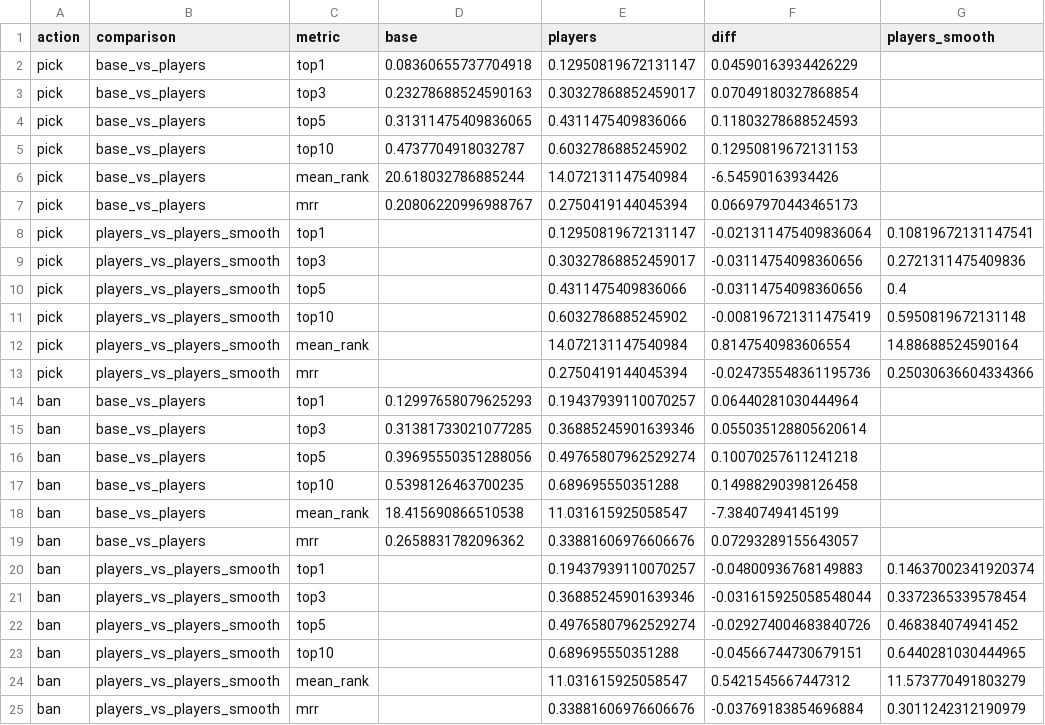
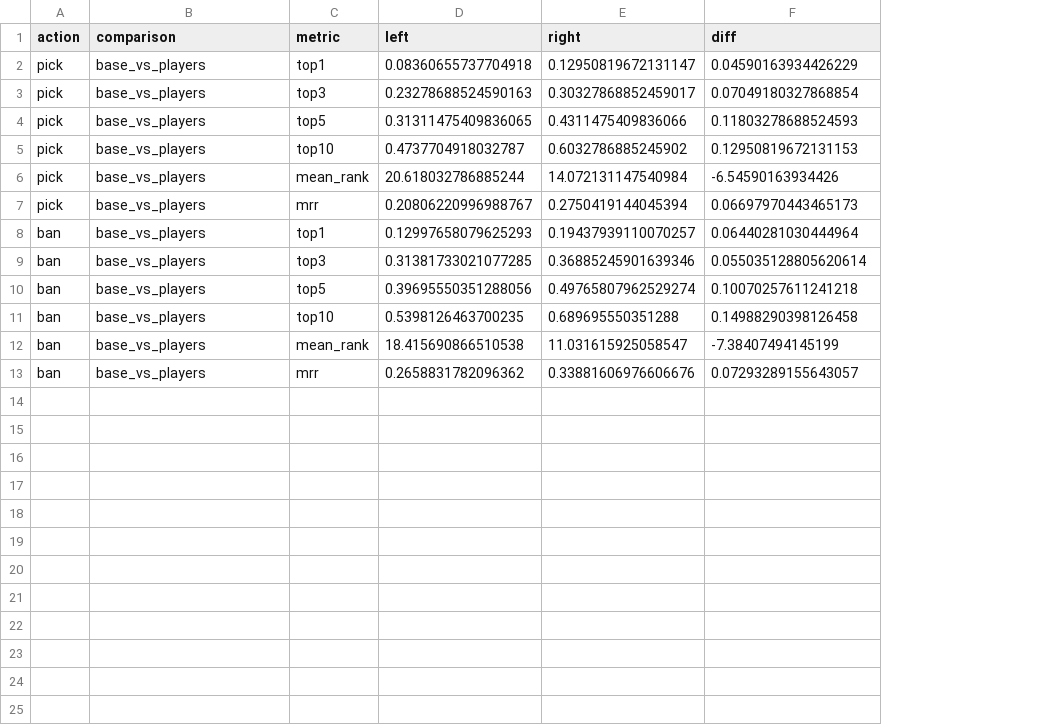
Before and after one commit to sembarface/draft_aware_model, a CSV file: reports/ml/patch_60/metrics/model_comparison.csv, drawn as a sheet; the diff names each change by its address in the sheet, - before the commit and + after, or states it on an @@ line.

```diff
--- a/reports/ml/patch_60/metrics/model_comparison.csv
+++ b/reports/ml/patch_60/metrics/model_comparison.csv
-column G (players_smooth), empty
-D1: base
+D1: left
-E1: players
+E1: right
-row 8: pick | players_vs_players_smooth | top1 |  | 0.12950819672131147 | -0.021311475409836064 | 0.10819672131147541
-row 9: pick | players_vs_players_smooth | top3 |  | 0.30327868852459017 | -0.03114754098360656 | 0.2721311475409836
-row 10: pick | players_vs_players_smooth | top5 |  | 0.4311475409836066 | -0.03114754098360656 | 0.4
-row 11: pick | players_vs_players_smooth | top10 |  | 0.6032786885245902 | -0.008196721311475419 | 0.5950819672131148
-row 12: pick | players_vs_players_smooth | mean_rank |  | 14.072131147540984 | 0.8147540983606554 | 14.88688524590164
-row 13: pick | players_vs_players_smooth | mrr |  | 0.2750419144045394 | -0.024735548361195736 | 0.25030636604334366
-row 20: ban | players_vs_players_smooth | top1 |  | 0.19437939110070257 | -0.04800936768149883 | 0.14637002341920374
-row 21: ban | players_vs_players_smooth | top3 |  | 0.36885245901639346 | -0.031615925058548044 | 0.3372365339578454
-row 22: ban | players_vs_players_smooth | top5 |  | 0.49765807962529274 | -0.029274004683840726 | 0.468384074941452
-row 23: ban | players_vs_players_smooth | top10 |  | 0.689695550351288 | -0.04566744730679151 | 0.6440281030444965
-row 24: ban | players_vs_players_smooth | mean_rank |  | 11.031615925058547 | 0.5421545667447312 | 11.573770491803279
-row 25: ban | players_vs_players_smooth | mrr |  | 0.33881606976606676 | -0.03769183854696884 | 0.3011242312190979
```
Also changed, not shown: reports/ml/patch_60/metrics/model_metrics.csv, 16 other files.
